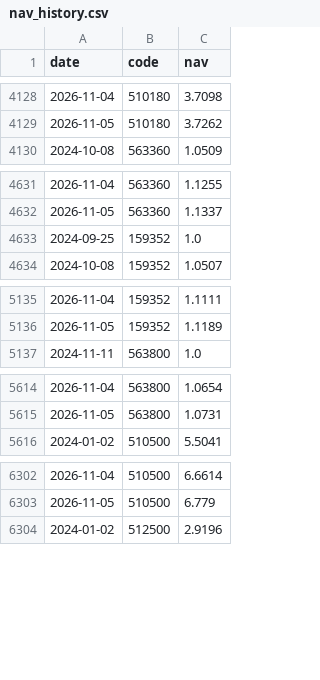
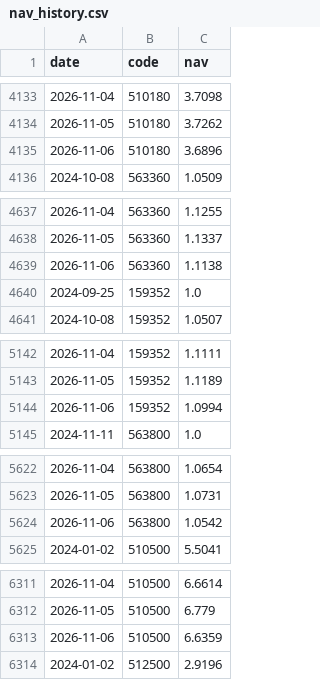
Before and after one commit to xhxie123-maker/national-team-tracker, a CSV file: data/nav_history.csv, drawn as a sheet; only a part is shown, gaps mark what is left out; the diff covers the shown part only.

```diff
--- a/data/nav_history.csv
+++ b/data/nav_history.csv
@@ -4129,2 +4134,3 @@
 2026-11-05,510180,3.7262
+2026-11-06,510180,3.6896
 2024-10-08,563360,1.0509
@@ -4632,2 +4638,3 @@
 2026-11-05,563360,1.1337
+2026-11-06,563360,1.1138
 2024-09-25,159352,1.0
@@ -5136,2 +5143,3 @@
 2026-11-05,159352,1.1189
+2026-11-06,159352,1.0994
 2024-11-11,563800,1.0
@@ -5615,2 +5623,3 @@
 2026-11-05,563800,1.0731
+2026-11-06,563800,1.0542
 2024-01-02,510500,5.5041
@@ -6303,2 +6312,3 @@
 2026-11-05,510500,6.779
+2026-11-06,510500,6.6359
 2024-01-02,512500,2.9196
```
Also changed, not shown: 11 added rows elsewhere in this file, 5 other files.
